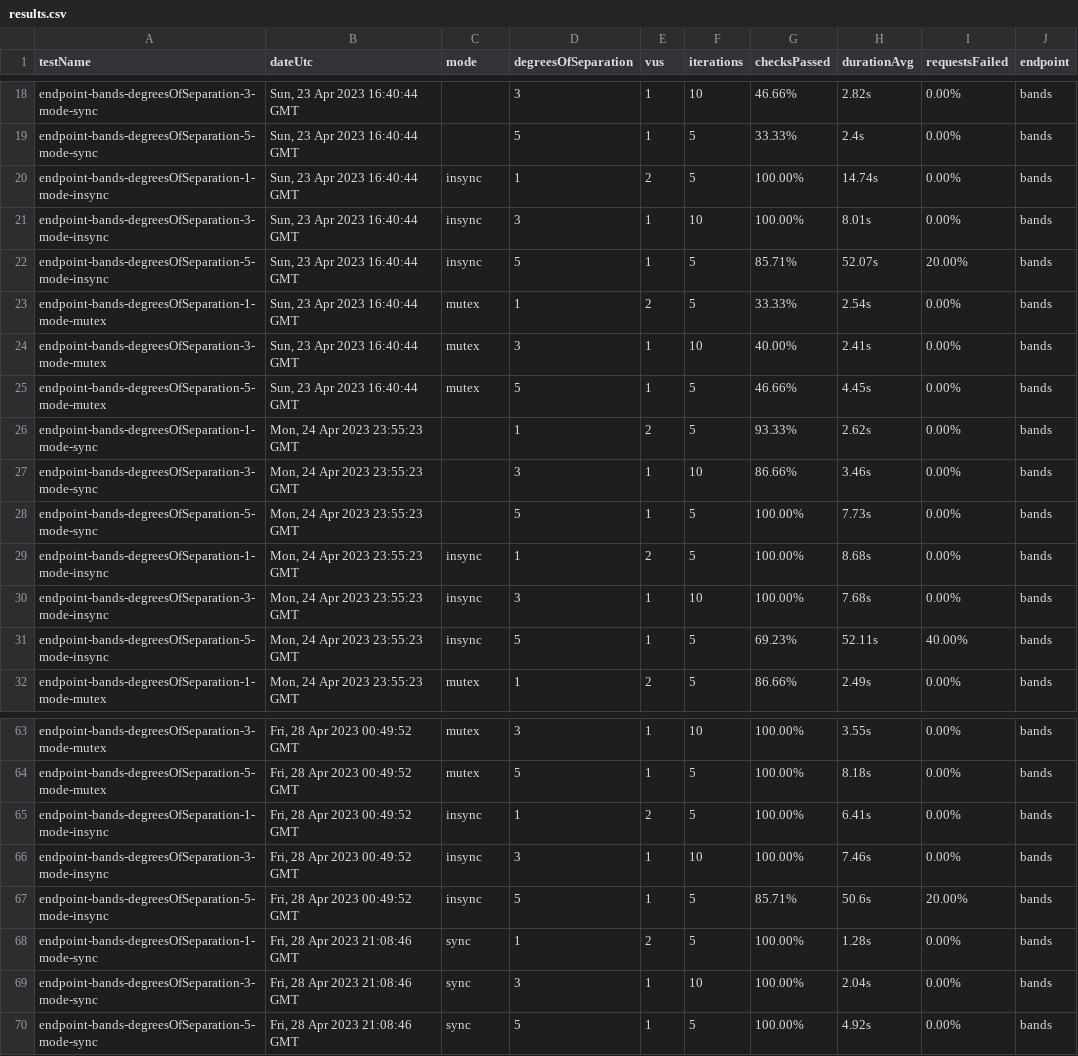
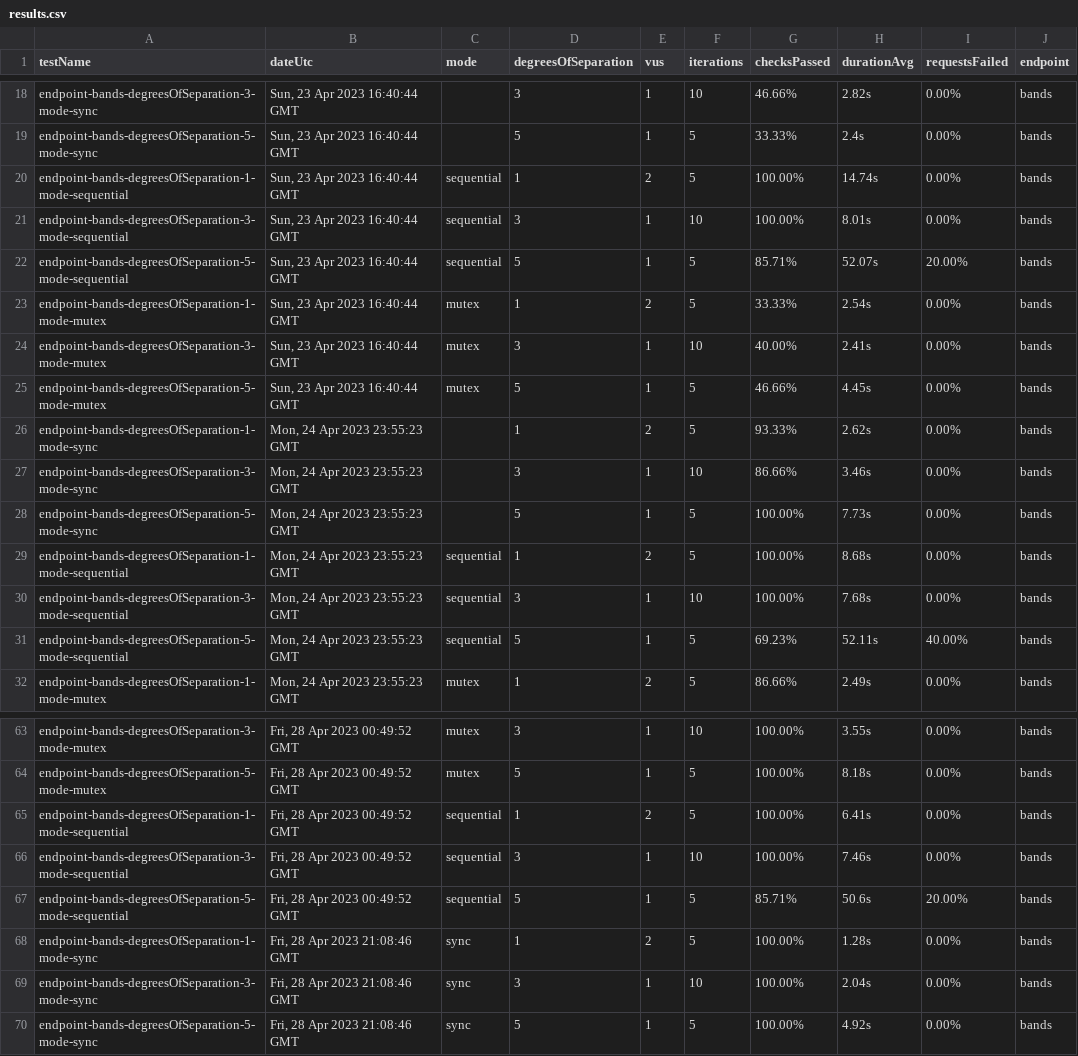
Before and after one commit to ryanachten/ensemble, a CSV file: client/src/routes/stats/results.csv, drawn as a sheet; only a part is shown, gaps mark what is left out; the diff covers the shown part only.

Commit message:
refactor: rename insync as sequential

```diff
--- a/client/src/routes/stats/results.csv
+++ b/client/src/routes/stats/results.csv
@@ -19,5 +19,5 @@ endpoint-bands-degreesOfSeparation-3-mode-sync,"Sun, 23 Apr 2023 16:40:44 GMT",,
 endpoint-bands-degreesOfSeparation-5-mode-sync,"Sun, 23 Apr 2023 16:40:44 GMT",,5,1,5,33.33%,2.4s,0.00%,bands
-endpoint-bands-degreesOfSeparation-1-mode-insync,"Sun, 23 Apr 2023 16:40:44 GMT",insync,1,2,5,100.00%,14.74s,0.00%,bands
-endpoint-bands-degreesOfSeparation-3-mode-insync,"Sun, 23 Apr 2023 16:40:44 GMT",insync,3,1,10,100.00%,8.01s,0.00%,bands
-endpoint-bands-degreesOfSeparation-5-mode-insync,"Sun, 23 Apr 2023 16:40:44 GMT",insync,5,1,5,85.71%,52.07s,20.00%,bands
+endpoint-bands-degreesOfSeparation-1-mode-sequential,"Sun, 23 Apr 2023 16:40:44 GMT",sequential,1,2,5,100.00%,14.74s,0.00%,bands
+endpoint-bands-degreesOfSeparation-3-mode-sequential,"Sun, 23 Apr 2023 16:40:44 GMT",sequential,3,1,10,100.00%,8.01s,0.00%,bands
+endpoint-bands-degreesOfSeparation-5-mode-sequential,"Sun, 23 Apr 2023 16:40:44 GMT",sequential,5,1,5,85.71%,52.07s,20.00%,bands
 endpoint-bands-degreesOfSeparation-1-mode-mutex,"Sun, 23 Apr 2023 16:40:44 GMT",mutex,1,2,5,33.33%,2.54s,0.00%,bands
@@ -28,5 +28,5 @@ endpoint-bands-degreesOfSeparation-3-mode-sync,"Mon, 24 Apr 2023 23:55:23 GMT",,
 endpoint-bands-degreesOfSeparation-5-mode-sync,"Mon, 24 Apr 2023 23:55:23 GMT",,5,1,5,100.00%,7.73s,0.00%,bands
-endpoint-bands-degreesOfSeparation-1-mode-insync,"Mon, 24 Apr 2023 23:55:23 GMT",insync,1,2,5,100.00%,8.68s,0.00%,bands
-endpoint-bands-degreesOfSeparation-3-mode-insync,"Mon, 24 Apr 2023 23:55:23 GMT",insync,3,1,10,100.00%,7.68s,0.00%,bands
-endpoint-bands-degreesOfSeparation-5-mode-insync,"Mon, 24 Apr 2023 23:55:23 GMT",insync,5,1,5,69.23%,52.11s,40.00%,bands
+endpoint-bands-degreesOfSeparation-1-mode-sequential,"Mon, 24 Apr 2023 23:55:23 GMT",sequential,1,2,5,100.00%,8.68s,0.00%,bands
+endpoint-bands-degreesOfSeparation-3-mode-sequential,"Mon, 24 Apr 2023 23:55:23 GMT",sequential,3,1,10,100.00%,7.68s,0.00%,bands
+endpoint-bands-degreesOfSeparation-5-mode-sequential,"Mon, 24 Apr 2023 23:55:23 GMT",sequential,5,1,5,69.23%,52.11s,40.00%,bands
 endpoint-bands-degreesOfSeparation-1-mode-mutex,"Mon, 24 Apr 2023 23:55:23 GMT",mutex,1,2,5,86.66%,2.49s,0.00%,bands
@@ -64,5 +64,5 @@ endpoint-bands-degreesOfSeparation-3-mode-mutex,"Fri, 28 Apr 2023 00:49:52 GMT",
 endpoint-bands-degreesOfSeparation-5-mode-mutex,"Fri, 28 Apr 2023 00:49:52 GMT",mutex,5,1,5,100.00%,8.18s,0.00%,bands
-endpoint-bands-degreesOfSeparation-1-mode-insync,"Fri, 28 Apr 2023 00:49:52 GMT",insync,1,2,5,100.00%,6.41s,0.00%,bands
-endpoint-bands-degreesOfSeparation-3-mode-insync,"Fri, 28 Apr 2023 00:49:52 GMT",insync,3,1,10,100.00%,7.46s,0.00%,bands
-endpoint-bands-degreesOfSeparation-5-mode-insync,"Fri, 28 Apr 2023 00:49:52 GMT",insync,5,1,5,85.71%,50.6s,20.00%,bands
+endpoint-bands-degreesOfSeparation-1-mode-sequential,"Fri, 28 Apr 2023 00:49:52 GMT",sequential,1,2,5,100.00%,6.41s,0.00%,bands
+endpoint-bands-degreesOfSeparation-3-mode-sequential,"Fri, 28 Apr 2023 00:49:52 GMT",sequential,3,1,10,100.00%,7.46s,0.00%,bands
+endpoint-bands-degreesOfSeparation-5-mode-sequential,"Fri, 28 Apr 2023 00:49:52 GMT",sequential,5,1,5,85.71%,50.6s,20.00%,bands
 endpoint-bands-degreesOfSeparation-1-mode-sync,"Fri, 28 Apr 2023 21:08:46 GMT",sync,1,2,5,100.00%,1.28s,0.00%,bands
```
Also changed, not shown: 18 edited cells elsewhere in this file, 10 other files.
